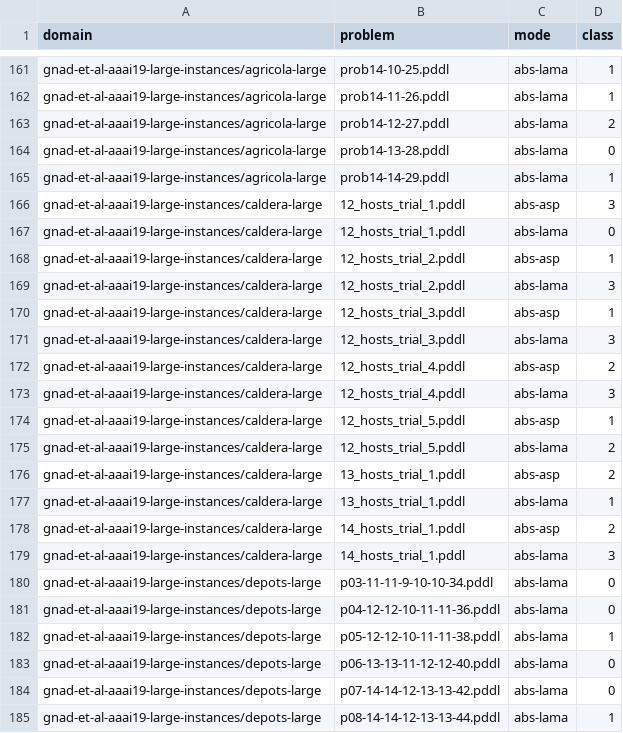
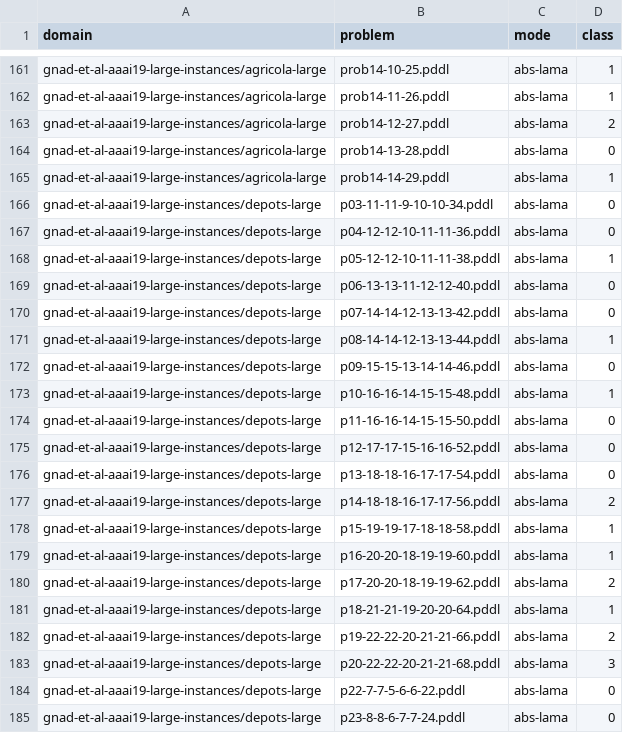
Before and after one commit to tempate/Abstract-Planning-Framework, a CSV file: experiments/htg/sat/best_classes.csv, drawn as a sheet; only a part is shown, gaps mark what is left out; the shorter side is filled out with more unchanged rows; the diff names each change by its address in the sheet, - before the commit and + after, or states it on an @@ line.

```diff
--- a/experiments/htg/sat/best_classes.csv
+++ b/experiments/htg/sat/best_classes.csv
-row 166: gnad-et-al-aaai19-large-instances/caldera-large | 12_hosts_trial_1.pddl | abs-asp | 3
-row 167: gnad-et-al-aaai19-large-instances/caldera-large | 12_hosts_trial_1.pddl | abs-lama | 0
-row 168: gnad-et-al-aaai19-large-instances/caldera-large | 12_hosts_trial_2.pddl | abs-asp | 1
-row 169: gnad-et-al-aaai19-large-instances/caldera-large | 12_hosts_trial_2.pddl | abs-lama | 3
-row 170: gnad-et-al-aaai19-large-instances/caldera-large | 12_hosts_trial_3.pddl | abs-asp | 1
-row 171: gnad-et-al-aaai19-large-instances/caldera-large | 12_hosts_trial_3.pddl | abs-lama | 3
-row 172: gnad-et-al-aaai19-large-instances/caldera-large | 12_hosts_trial_4.pddl | abs-asp | 2
-row 173: gnad-et-al-aaai19-large-instances/caldera-large | 12_hosts_trial_4.pddl | abs-lama | 3
-row 174: gnad-et-al-aaai19-large-instances/caldera-large | 12_hosts_trial_5.pddl | abs-asp | 1
-row 175: gnad-et-al-aaai19-large-instances/caldera-large | 12_hosts_trial_5.pddl | abs-lama | 2
-row 176: gnad-et-al-aaai19-large-instances/caldera-large | 13_hosts_trial_1.pddl | abs-asp | 2
-row 177: gnad-et-al-aaai19-large-instances/caldera-large | 13_hosts_trial_1.pddl | abs-lama | 1
-row 178: gnad-et-al-aaai19-large-instances/caldera-large | 14_hosts_trial_1.pddl | abs-asp | 2
-row 179: gnad-et-al-aaai19-large-instances/caldera-large | 14_hosts_trial_1.pddl | abs-lama | 3
```
Also changed, not shown: experiments/htg/opt/best_classes.csv, 12 other files.
